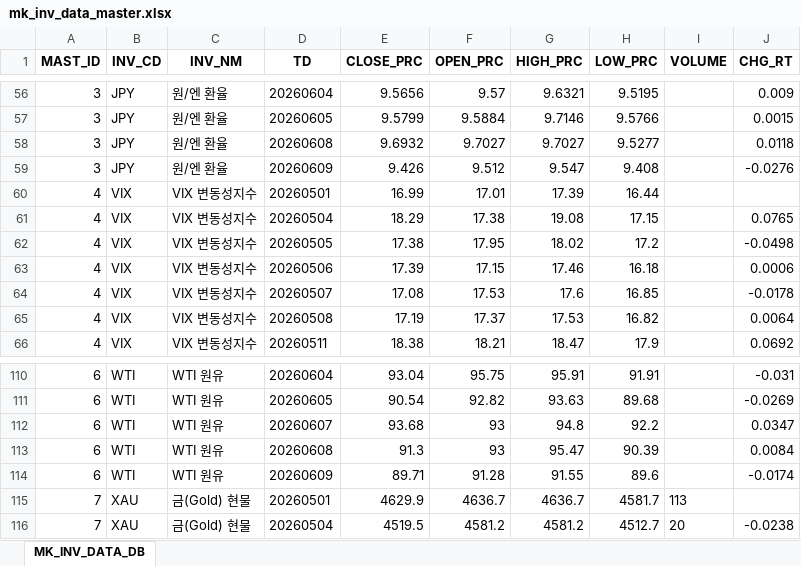
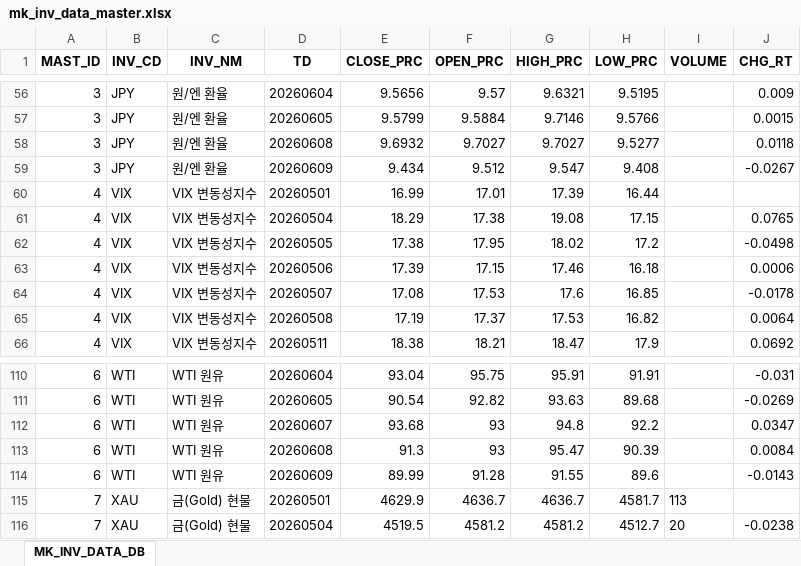
Before and after one commit to chsbjh-ops/mk-inv-ingest, an Excel workbook: data/mk_inv_data_master.xlsx, sheet MK_INV_DATA_DB, drawn as a sheet; only a part is shown, gaps mark what is left out; values as stored, in another font and other column widths than the file's, no borders; the diff covers the shown part only; the diff names each change by its address in the sheet, - before the commit and + after, or states it on an @@ line.

```diff
--- a/data/mk_inv_data_master.xlsx (sheet MK_INV_DATA_DB)
+++ b/data/mk_inv_data_master.xlsx (sheet MK_INV_DATA_DB)
-E59 (CLOSE_PRC): 9.426
+E59 (CLOSE_PRC): 9.434
-J59 (CHG_RT): -0.0276
+J59 (CHG_RT): -0.0267
-E114 (CLOSE_PRC): 89.71
+E114 (CLOSE_PRC): 89.99
-J114 (CHG_RT): -0.0174
+J114 (CHG_RT): -0.0143
```
Also changed, not shown: 15 edited cells elsewhere in this sheet, data/MK_ECB_DATA_20260609.xlsx, data/MK_INV_DATA_20260609.xlsx, 5 other files.
